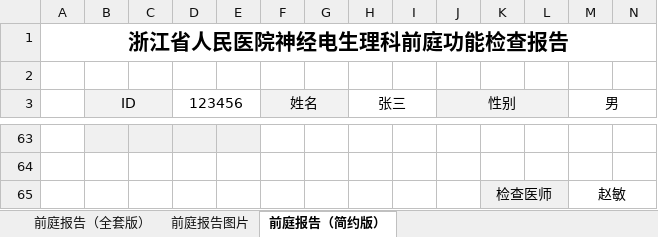
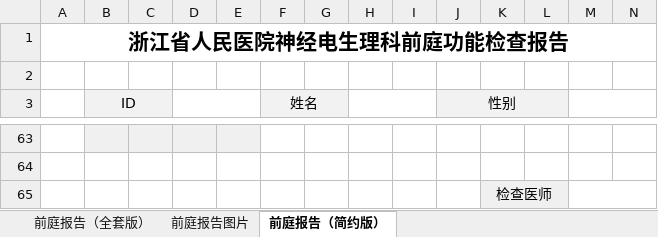
Before and after one commit to PinkR1ver/hospital_report_system, an Excel workbook: vest_database/templates/vestibular_full_template.xlsx, sheet 前庭报告（简约版）, drawn as a sheet; only a part is shown, gaps mark what is left out; values as stored, in another font and other column widths than the file's, no borders; the diff covers the shown part only; the diff names each change by its address in the sheet, - before the commit and + after, or states it on an @@ line.

```diff
--- a/vest_database/templates/vestibular_full_template.xlsx (sheet 前庭报告（简约版）)
+++ b/vest_database/templates/vestibular_full_template.xlsx (sheet 前庭报告（简约版）)
-D3: 123456
+D3: (empty)
-H3: 张三
+H3: (empty)
-M3: 男
+M3: (empty)
-M65: 赵敏
+M65: (empty)
```
Also changed, not shown: 19 added rows, 19 removed rows, 12 edited cells, cell formats and merged cells elsewhere in this sheet, sheet 前庭报告（全套版）, 9 other files.
